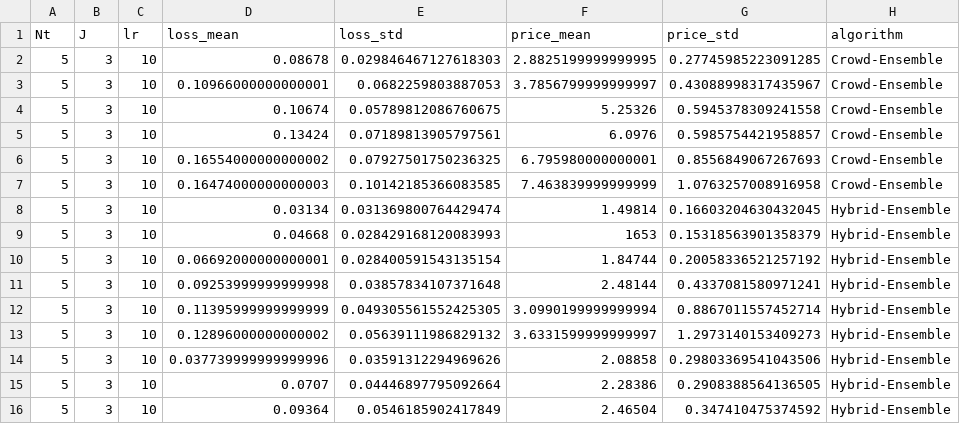
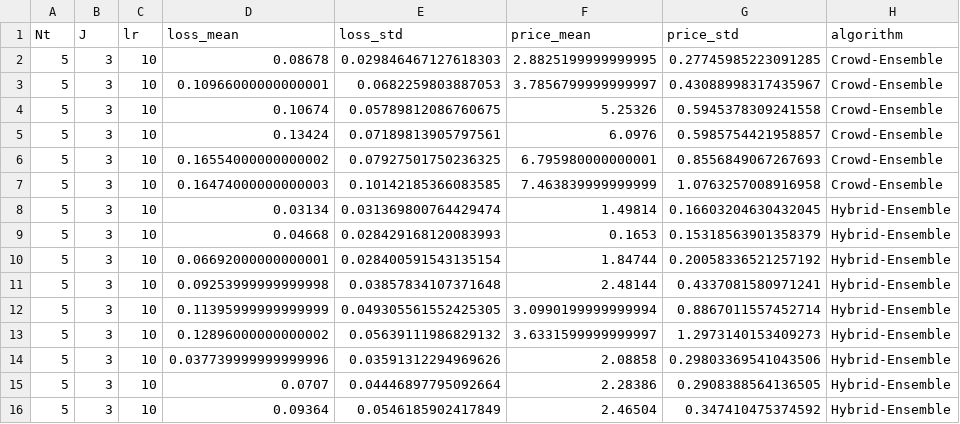
Before and after one commit to Evgeneus/crowd-machine-collaboration-for-item-screening, a CSV file: output/data/fig4_theta.csv, drawn as a sheet; only a part is shown; the diff names each change by its address in the sheet, - before the commit and + after, or states it on an @@ line.

```diff
--- a/output/data/fig4_theta.csv
+++ b/output/data/fig4_theta.csv
-F9 (price_mean): 1653
+F9 (price_mean): 0.1653
```
Also changed, not shown: 3 other files.
